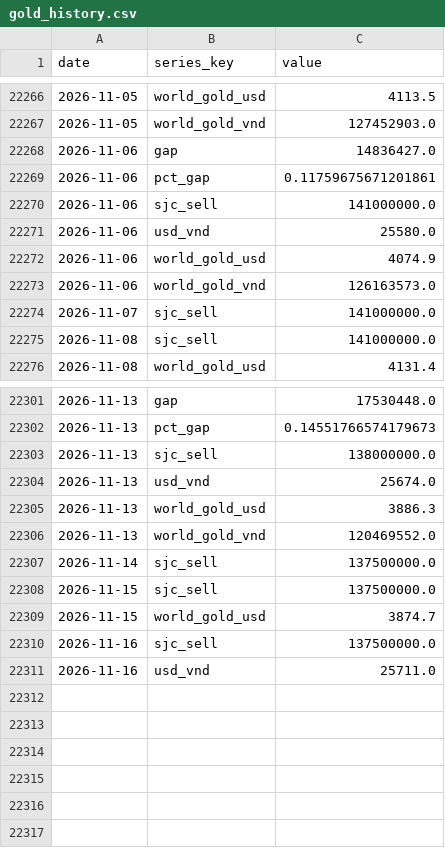
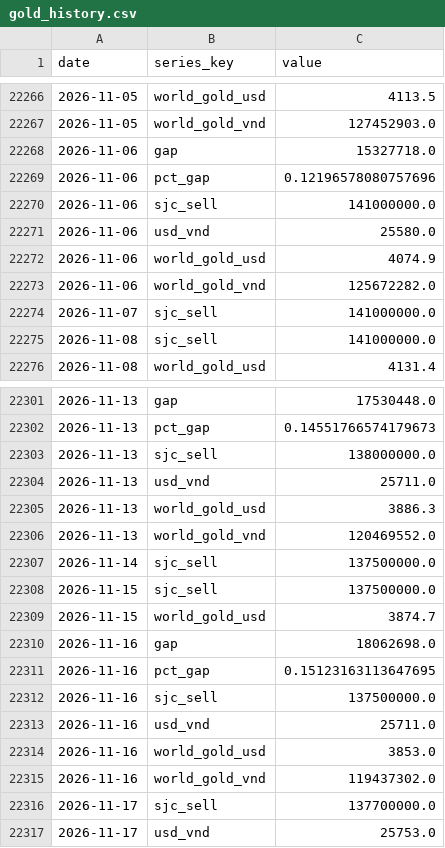
Before and after one commit to BrosPartners/liquidity-crawler, a CSV file: data/gold_history.csv, drawn as a sheet; only a part is shown, gaps mark what is left out.

```diff
--- a/data/gold_history.csv
+++ b/data/gold_history.csv
@@ -22267,4 +22267,4 @@ date,series_key,value
 2026-11-05,world_gold_vnd,127452903.0
-2026-11-06,gap,14836427.0
-2026-11-06,pct_gap,0.11759675671201861
+2026-11-06,gap,15327718.0
+2026-11-06,pct_gap,0.12196578080757696
 2026-11-06,sjc_sell,141000000.0
@@ -22272,3 +22272,3 @@ date,series_key,value
 2026-11-06,world_gold_usd,4074.9
-2026-11-06,world_gold_vnd,126163573.0
+2026-11-06,world_gold_vnd,125672282.0
 2026-11-07,sjc_sell,141000000.0
@@ -22303,3 +22303,3 @@ date,series_key,value
 2026-11-13,sjc_sell,138000000.0
-2026-11-13,usd_vnd,25674.0
+2026-11-13,usd_vnd,25711.0
 2026-11-13,world_gold_usd,3886.3
@@ -22309,3 +22309,9 @@ date,series_key,value
 2026-11-15,world_gold_usd,3874.7
+2026-11-16,gap,18062698.0
+2026-11-16,pct_gap,0.15123163113647695
 2026-11-16,sjc_sell,137500000.0
 2026-11-16,usd_vnd,25711.0
+2026-11-16,world_gold_usd,3853.0
+2026-11-16,world_gold_vnd,119437302.0
+2026-11-17,sjc_sell,137700000.0
+2026-11-17,usd_vnd,25753.0
```
Also changed, not shown: 2 other files.
